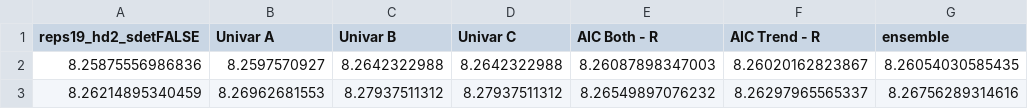
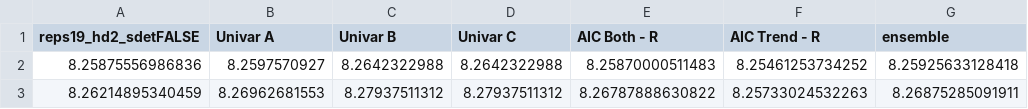
Before and after one commit to josephsdavid/tswgewrapped, a CSV file: inst/extdata/ensemble_naive_median_train_bs120.csv, drawn as a sheet.

```diff
--- a/inst/extdata/ensemble_naive_median_train_bs120.csv
+++ b/inst/extdata/ensemble_naive_median_train_bs120.csv
@@ -1,3 +1,3 @@
 "reps19_hd2_sdetFALSE","Univar A","Univar B","Univar C","AIC Both - R","AIC Trend - R","ensemble"
-8.25875556986836,8.2597570927,8.2642322988,8.2642322988,8.26087898347003,8.26020162823867,8.26054030585435
-8.26214895340459,8.26962681553,8.27937511312,8.27937511312,8.26549897076232,8.26297965565337,8.26756289314616
+8.25875556986836,8.2597570927,8.2642322988,8.2642322988,8.25870000511483,8.25461253734252,8.25925633128418
+8.26214895340459,8.26962681553,8.27937511312,8.27937511312,8.26787888630822,8.25733024532263,8.26875285091911
```
Also changed, not shown: inst/extdata/ensemble_glm_train_bs120.csv, inst/extdata/ensemble_naive_mean_train_bs120.csv, 10 other files.
